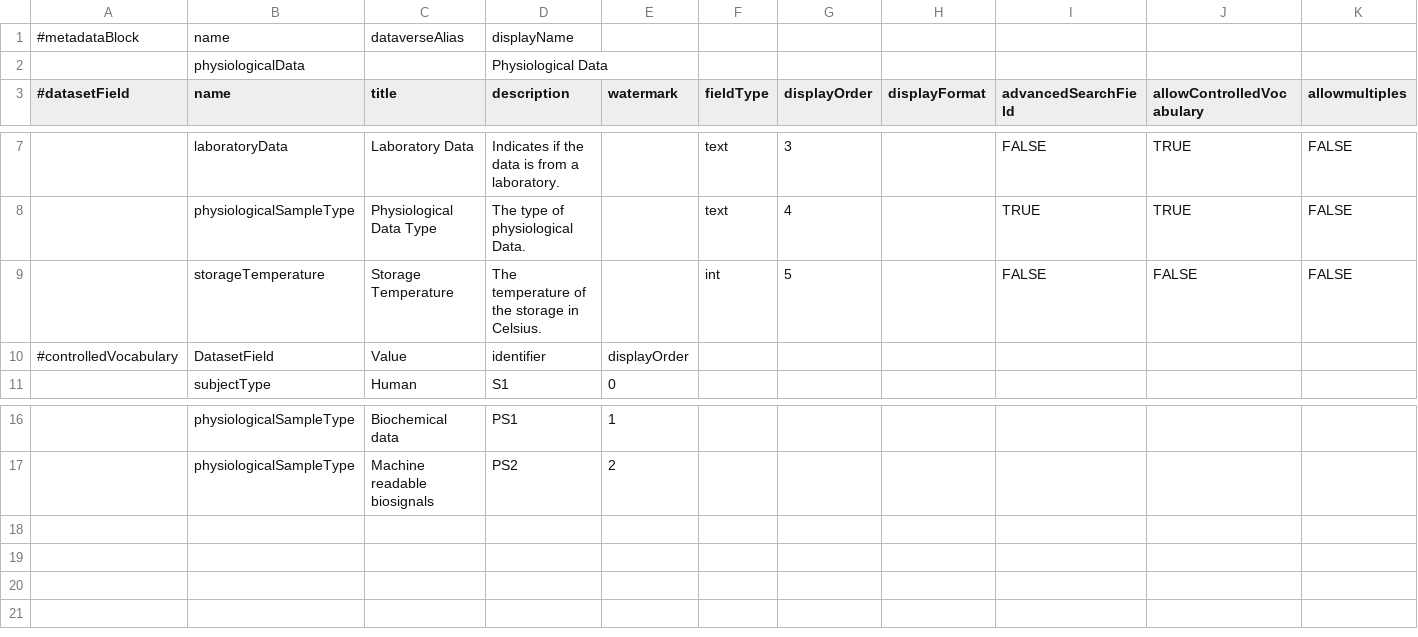
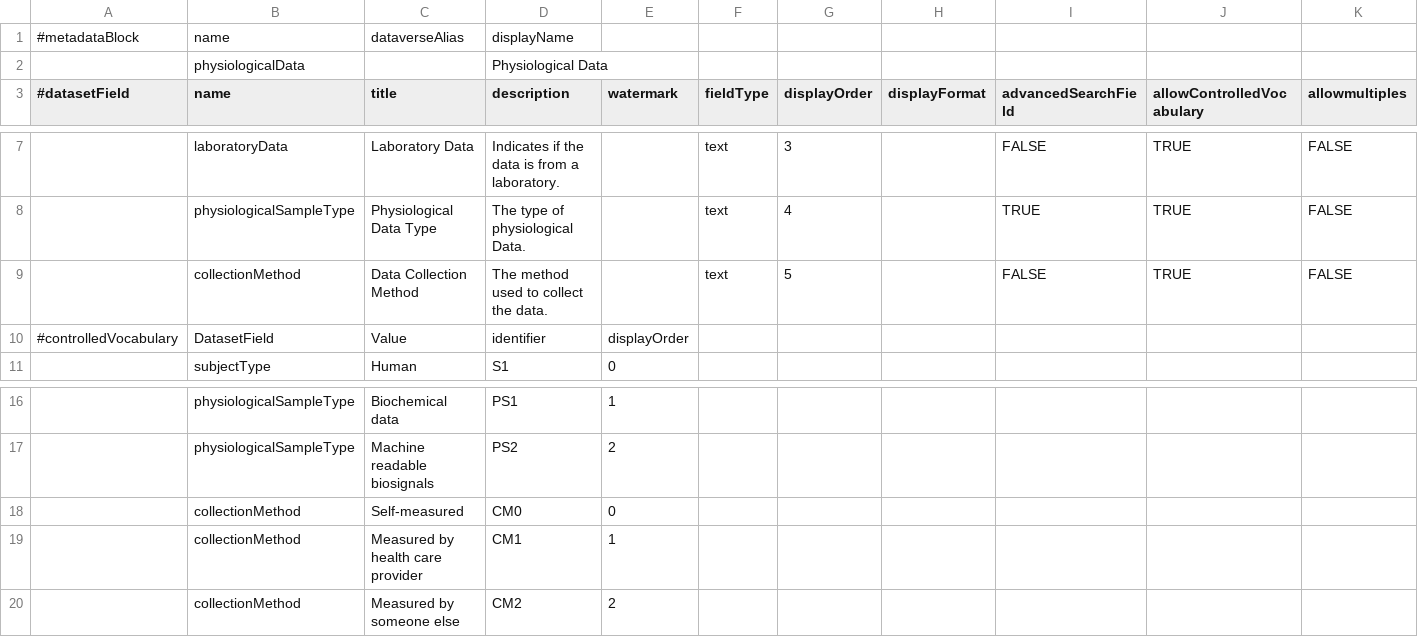
Before and after one commit to LauraHuisintveld/Medical-Metadata-Custom-blocks, a TSV file: physiologicalData.tsv, drawn as a sheet; only a part is shown, gaps mark what is left out; rows hold the shown columns only; the diff names each change by its address in the sheet, - before the commit and + after, or states it on an @@ line.

Commit message:
Update physiologicalData.tsv

```diff
--- a/physiologicalData.tsv
+++ b/physiologicalData.tsv
-B9 (name): storageTemperature
+B9 (name): collectionMethod
-C9 (title): Storage Temperature
+C9 (title): Data Collection Method
-D9 (description): The temperature of the storage in Celsius.
+D9 (description): The method used to collect the data.
-F9 (fieldType): int
+F9 (fieldType): text
-J9 (allowControlledVocabulary): FALSE
+J9 (allowControlledVocabulary): TRUE
+row 18:  | collectionMethod | Self-measured | CM0 | 0
+row 19:  | collectionMethod | Measured by health care provider | CM1 | 1
+row 20:  | collectionMethod | Measured by someone else | CM2 | 2
```
